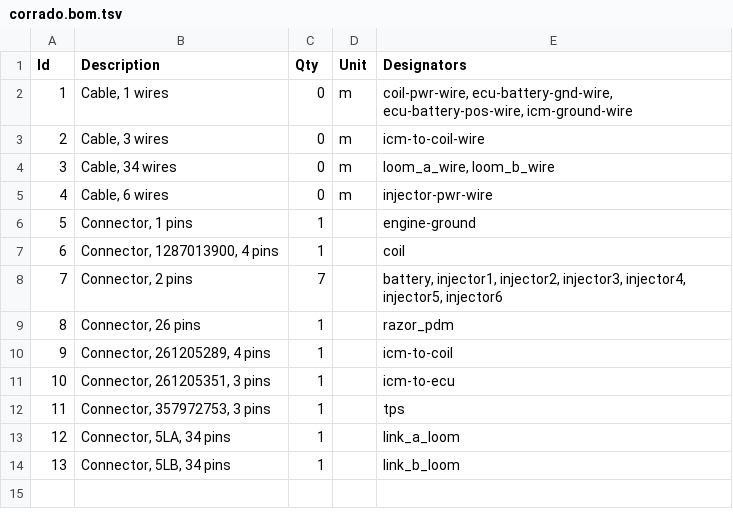
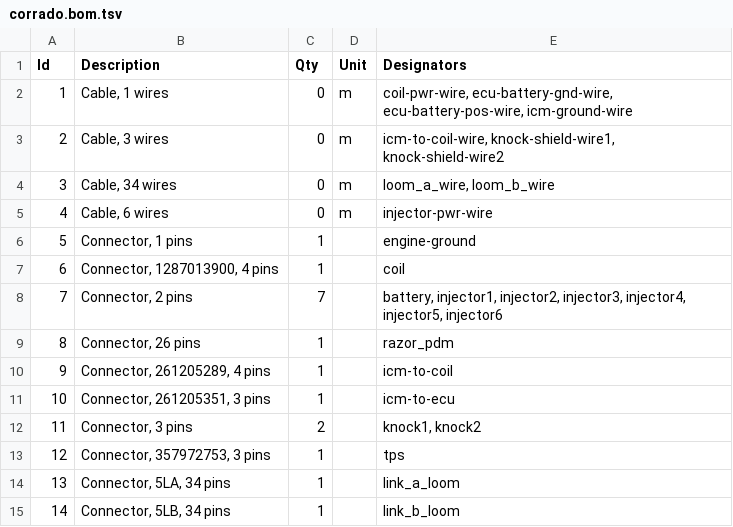
Before and after one commit to djhedges/corrado_wiring, a TSV file: corrado.bom.tsv, drawn as a sheet; addresses are those after the commit; the diff names each change by its address in the sheet, - before the commit and + after, or states it on an @@ line.

Commit message:
Add knock sensors

```diff
--- a/corrado.bom.tsv
+++ b/corrado.bom.tsv
-E3 (Designators): icm-to-coil-wire
+E3 (Designators): icm-to-coil-wire, knock-shield-wire1, knock-shield-wire2
+row 12: 11 | Connector, 3 pins | 2 |  | knock1, knock2
@@ column A (Id) renumbered from row 13 down @@
```
Also changed, not shown: 5 other files.
